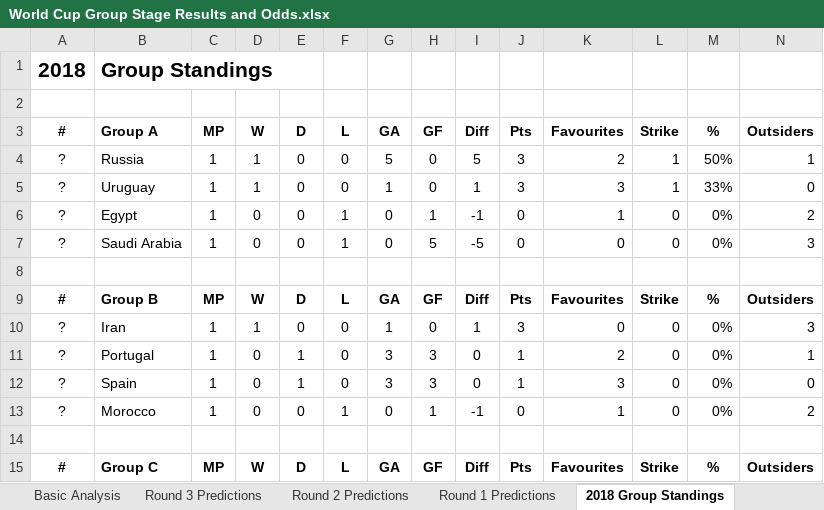
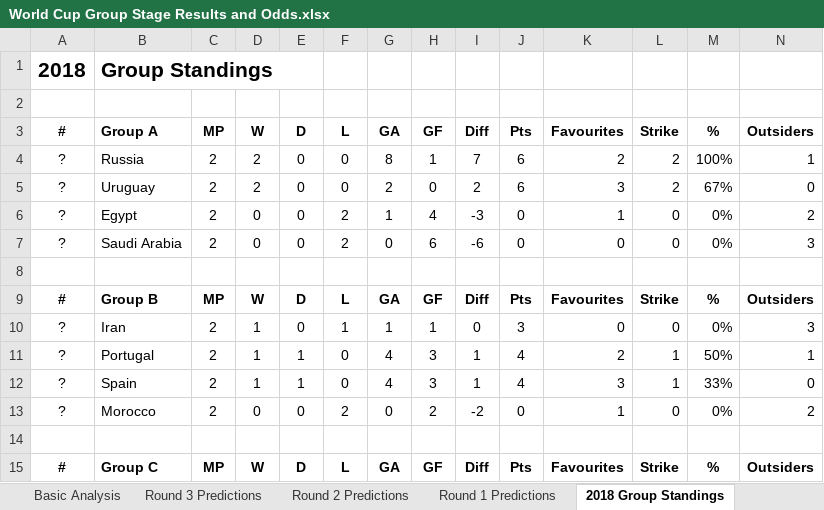
Before and after one commit to mickcarey/FifaWorldCup2018, an Excel workbook: World Cup Group Stage Results and Odds.xlsx, sheet 2018 Group Standings, drawn as a sheet; only a part is shown; values as stored, in another font and other column widths than the file's, no borders; the diff covers the shown part only; the diff names each change by its address in the sheet, - before the commit and + after, or states it on an @@ line.

```diff
--- a/World Cup Group Stage Results and Odds.xlsx (sheet 2018 Group Standings)
+++ b/World Cup Group Stage Results and Odds.xlsx (sheet 2018 Group Standings)
-C4:C7 (MP): 1
+C4:C7 (MP): 2
-D4:D5 (W): 1
+D4:D5 (W): 2
-G4 (GA): 5
+G4 (GA): 8
-H4 (GF): 0
+H4 (GF): 1
-I4 (Diff): 5
+I4 (Diff): 7
-J4:J5 (Pts): 3
+J4:J5 (Pts): 6
-L4:L5 (Strike): 1
+L4:L5 (Strike): 2
-M4 (%): 50%
+M4 (%): 100%
-G5 (GA): 1
+G5 (GA): 2
-I5 (Diff): 1
+I5 (Diff): 2
-M5 (%): 33%
+M5 (%): 67%
-F6:F7 (L): 1
+F6:F7 (L): 2
-G6 (GA): 0
+G6 (GA): 1
-H6 (GF): 1
+H6 (GF): 4
-I6 (Diff): -1
+I6 (Diff): -3
-H7 (GF): 5
+H7 (GF): 6
-I7 (Diff): -5
+I7 (Diff): -6
-C10:C13 (MP): 1
+C10:C13 (MP): 2
-F10 (L): 0
+F10 (L): 1
-H10 (GF): 0
+H10 (GF): 1
-I10 (Diff): 1
+I10 (Diff): 0
-D11:D12 (W): 0
+D11:D12 (W): 1
-G11:G12 (GA): 3
+G11:G12 (GA): 4
-I11:I12 (Diff): 0
+I11:I12 (Diff): 1
-J11:J12 (Pts): 1
+J11:J12 (Pts): 4
-L11:L12 (Strike): 0
+L11:L12 (Strike): 1
-M11 (%): 0%
+M11 (%): 50%
-M12 (%): 0%
+M12 (%): 33%
-F13 (L): 1
+F13 (L): 2
-H13 (GF): 1
+H13 (GF): 2
-I13 (Diff): -1
+I13 (Diff): -2
```
Also changed, not shown: 13 edited cells elsewhere in this sheet, sheet Round 2 Predictions, sheet Round 1 Predictions, sheet All Group Fixtures, sheet Basic Analysis.
